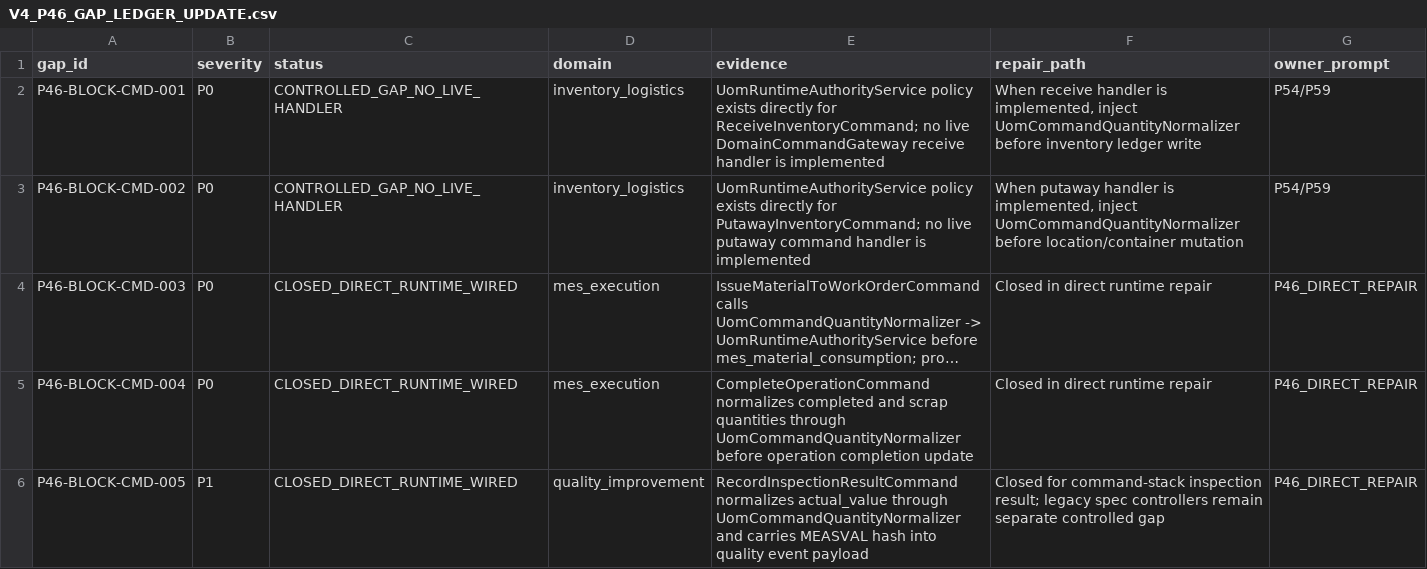
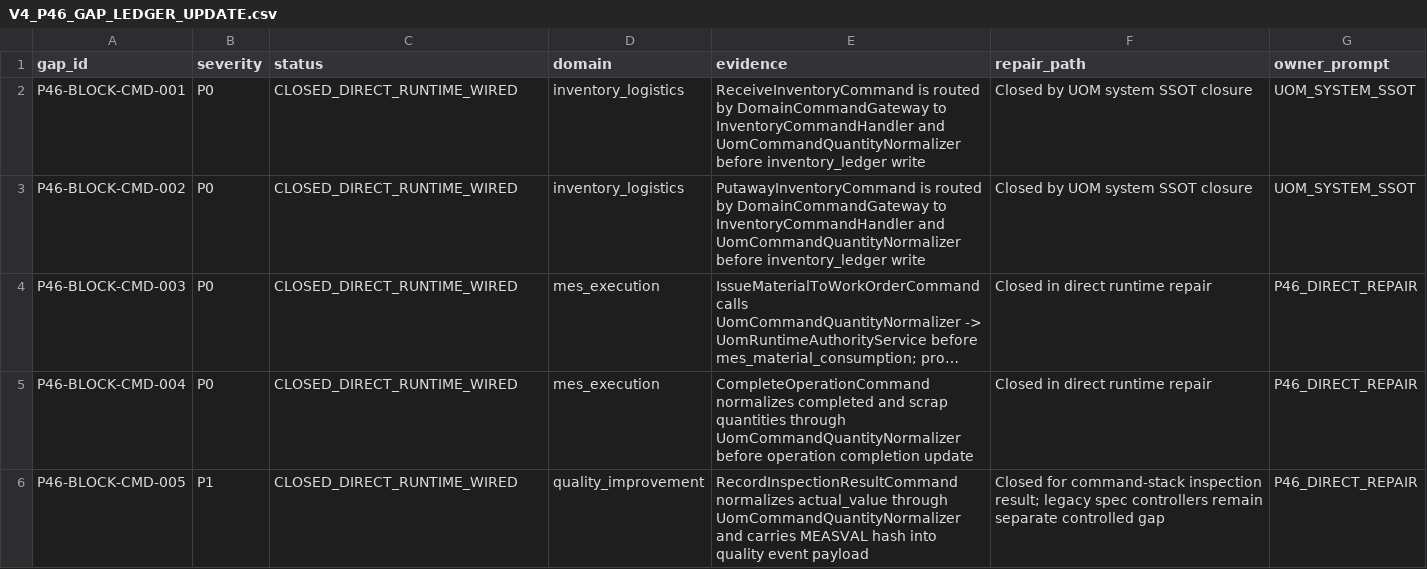
Before and after one commit to sanhvo86-hesem/mom, a CSV file: _reports/agent-audits/mda-v4-implementation-closure-2026-05-30/V4_P46_GAP_LEDGER_UPDATE.csv, drawn as a sheet; only a part is shown; long unchanged cells end in …; the diff covers the shown part only; the diff names each change by its address in the sheet, - before the commit and + after, or states it on an @@ line.

Commit message:
fix(mda-v4): close uom system ssot

```diff
--- a/_reports/agent-audits/mda-v4-implementation-closure-2026-05-30/V4_P46_GAP_LEDGER_UPDATE.csv
+++ b/_reports/agent-audits/mda-v4-implementation-closure-2026-05-30/V4_P46_GAP_LEDGER_UPDATE.csv
-C2:C3 (status): CONTROLLED_GAP_NO_LIVE_HANDLER
+C2:C3 (status): CLOSED_DIRECT_RUNTIME_WIRED
-E2 (evidence): UomRuntimeAuthorityService policy exists directly for ReceiveInventoryCommand; no live DomainCommandGateway receive handler is implemented
+E2 (evidence): ReceiveInventoryCommand is routed by DomainCommandGateway to InventoryCommandHandler and UomCommandQuantityNormalizer before inventory_ledger write
-F2 (repair_path): When receive handler is implemented, inject UomCommandQuantityNormalizer before inventory ledger write
+F2 (repair_path): Closed by UOM system SSOT closure
-G2:G3 (owner_prompt): P54/P59
+G2:G3 (owner_prompt): UOM_SYSTEM_SSOT
-E3 (evidence): UomRuntimeAuthorityService policy exists directly for PutawayInventoryCommand; no live putaway command handler is implemented
+E3 (evidence): PutawayInventoryCommand is routed by DomainCommandGateway to InventoryCommandHandler and UomCommandQuantityNormalizer before inventory_ledger write
-F3 (repair_path): When putaway handler is implemented, inject UomCommandQuantityNormalizer before location/container mutation
+F3 (repair_path): Closed by UOM system SSOT closure
```
Also changed, not shown: 12 edited cells elsewhere in this file, _reports/agent-audits/mda-v4-implementation-closure-2026-05-30/UOM_COMMAND_AND_POLICY_MATRIX.csv, 51 other files.
